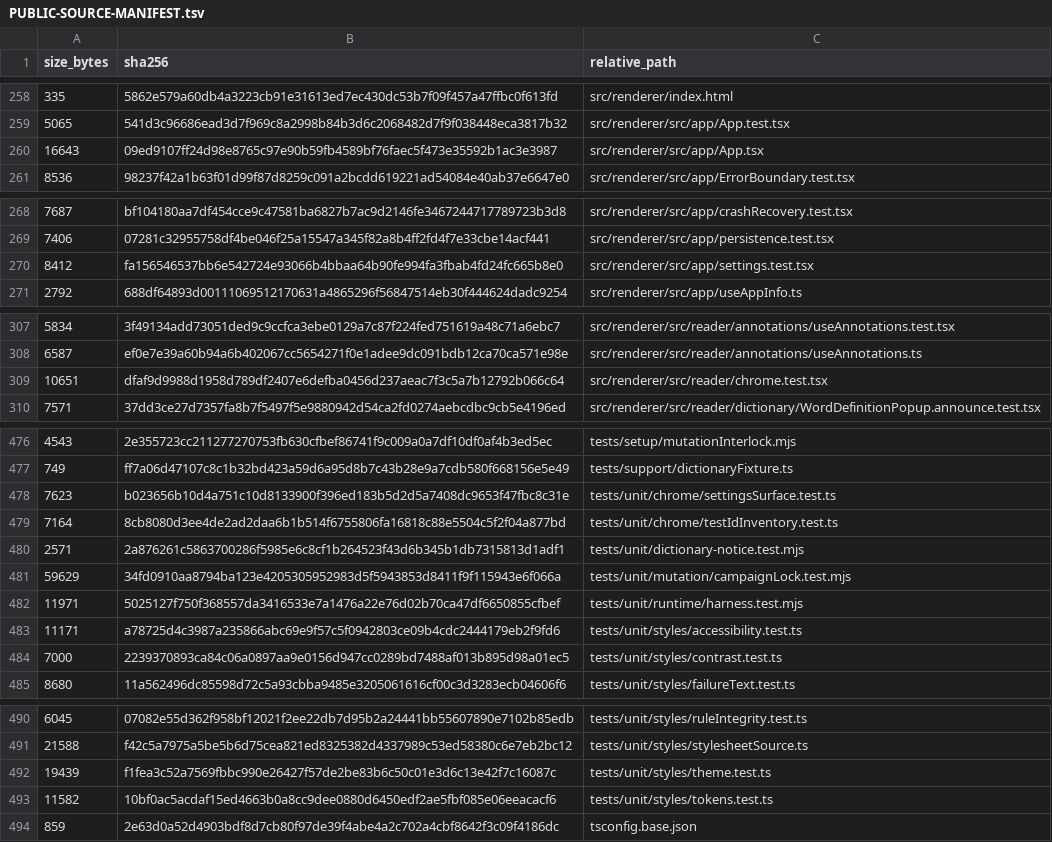
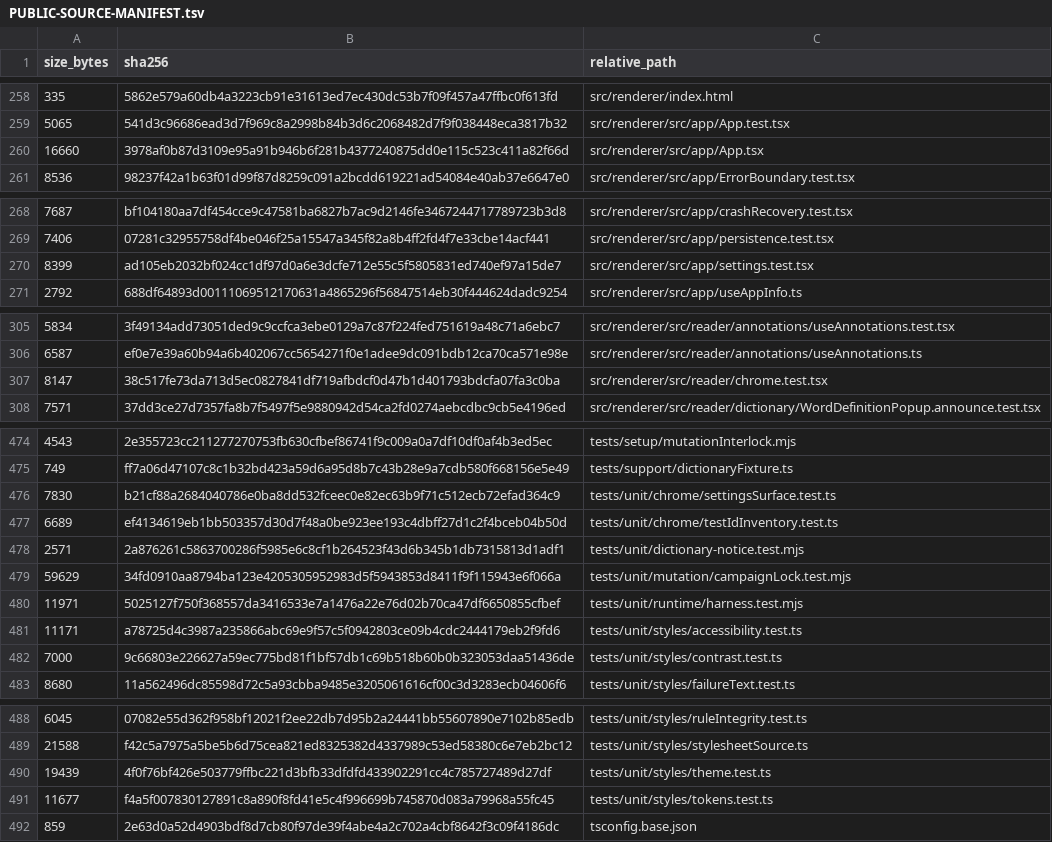
Before and after one commit to purubhoite/lexleaf, a TSV file: PUBLIC-SOURCE-MANIFEST.tsv, drawn as a sheet; only a part is shown, gaps mark what is left out; the diff covers the shown part only.

```diff
--- a/PUBLIC-SOURCE-MANIFEST.tsv
+++ b/PUBLIC-SOURCE-MANIFEST.tsv
@@ -259,3 +259,3 @@ size_bytes	sha256	relative_path
 5065	541d3c96686ead3d7f969c8a2998b84b3d6c2068482d7f9f038448eca3817b32	src/renderer/src/app/App.test.tsx
-16643	09ed9107ff24d98e8765c97e90b59fb4589bf76faec5f473e35592b1ac3e3987	src/renderer/src/app/App.tsx
+16660	3978af0b87d3109e95a91b946b6f281b4377240875dd0e115c523c411a82f66d	src/renderer/src/app/App.tsx
 8536	98237f42a1b63f01d99f87d8259c091a2bcdd619221ad54084e40ab37e6647e0	src/renderer/src/app/ErrorBoundary.test.tsx
@@ -269,3 +269,3 @@ size_bytes	sha256	relative_path
 7406	07281c32955758df4be046f25a15547a345f82a8b4ff2fd4f7e33cbe14acf441	src/renderer/src/app/persistence.test.tsx
-8412	fa156546537bb6e542724e93066b4bbaa64b90fe994fa3fbab4fd24fc665b8e0	src/renderer/src/app/settings.test.tsx
+8399	ad105eb2032bf024cc1df97d0a6e3dcfe712e55c5f5805831ed740ef97a15de7	src/renderer/src/app/settings.test.tsx
 2792	688df64893d00111069512170631a4865296f56847514eb30f444624dadc9254	src/renderer/src/app/useAppInfo.ts
@@ -308,3 +306,3 @@ size_bytes	sha256	relative_path
 6587	ef0e7e39a60b94a6b402067cc5654271f0e1adee9dc091bdb12ca70ca571e98e	src/renderer/src/reader/annotations/useAnnotations.ts
-10651	dfaf9d9988d1958d789df2407e6defba0456d237aeac7f3c5a7b12792b066c64	src/renderer/src/reader/chrome.test.tsx
+8147	38c517fe73da713d5ec0827841df719afbdcf0d47b1d401793bdcfa07fa3c0ba	src/renderer/src/reader/chrome.test.tsx
 7571	37dd3ce27d7357fa8b7f5497f5e9880942d54ca2fd0274aebcdbc9cb5e4196ed	src/renderer/src/reader/dictionary/WordDefinitionPopup.announce.test.tsx
@@ -477,4 +475,4 @@ size_bytes	sha256	relative_path
 749	ff7a06d47107c8c1b32bd423a59d6a95d8b7c43b28e9a7cdb580f668156e5e49	tests/support/dictionaryFixture.ts
-7623	b023656b10d4a751c10d8133900f396ed183b5d2d5a7408dc9653f47fbc8c31e	tests/unit/chrome/settingsSurface.test.ts
-7164	8cb8080d3ee4de2ad2daa6b1b514f6755806fa16818c88e5504c5f2f04a877bd	tests/unit/chrome/testIdInventory.test.ts
+7830	b21cf88a2684040786e0ba8dd532fceec0e82ec63b9f71c512ecb72efad364c9	tests/unit/chrome/settingsSurface.test.ts
+6689	ef4134619eb1bb503357d30d7f48a0be923ee193c4dbff27d1c2f4bceb04b50d	tests/unit/chrome/testIdInventory.test.ts
 2571	2a876261c5863700286f5985e6c8cf1b264523f43d6b345b1db7315813d1adf1	tests/unit/dictionary-notice.test.mjs
@@ -483,3 +481,3 @@ size_bytes	sha256	relative_path
 11171	a78725d4c3987a235866abc69e9f57c5f0942803ce09b4cdc2444179eb2f9fd6	tests/unit/styles/accessibility.test.ts
-7000	2239370893ca84c06a0897aa9e0156d947cc0289bd7488af013b895d98a01ec5	tests/unit/styles/contrast.test.ts
+7000	9c66803e226627a59ec775bd81f1bf57db1c69b518b60b0b323053daa51436de	tests/unit/styles/contrast.test.ts
 8680	11a562496dc85598d72c5a93cbba9485e3205061616cf00c3d3283ecb04606f6	tests/unit/styles/failureText.test.ts
@@ -491,4 +489,4 @@ size_bytes	sha256	relative_path
 21588	f42c5a7975a5be5b6d75cea821ed8325382d4337989c53ed58380c6e7eb2bc12	tests/unit/styles/stylesheetSource.ts
-19439	f1fea3c52a7569fbbc990e26427f57de2be83b6c50c01e3d6c13e42f7c16087c	tests/unit/styles/theme.test.ts
-11582	10bf0ac5acdaf15ed4663b0a8cc9dee0880d6450edf2ae5fbf085e06eeacacf6	tests/unit/styles/tokens.test.ts
+19439	4f0f76bf426e503779ffbc221d3bfb33dfdfd433902291cc4c785727489d27df	tests/unit/styles/theme.test.ts
+11677	f4a5f007830127891c8a890f8fd41e5c4f996699b745870d083a79968a55fc45	tests/unit/styles/tokens.test.ts
 859	2e63d0a52d4903bdf8d7cb80f97de39f4abe4a2c702a4cbf8642f3c09f4186dc	tsconfig.base.json
```
Also changed, not shown: 13 added rows, 15 removed rows and 5 edited cells elsewhere in this file, 28 other files.
